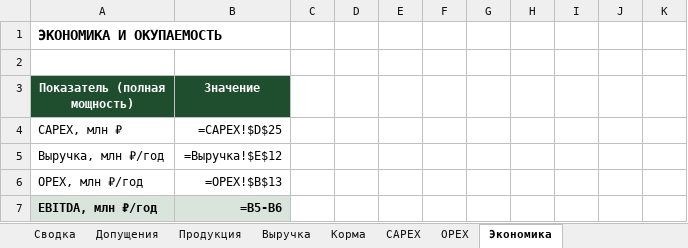
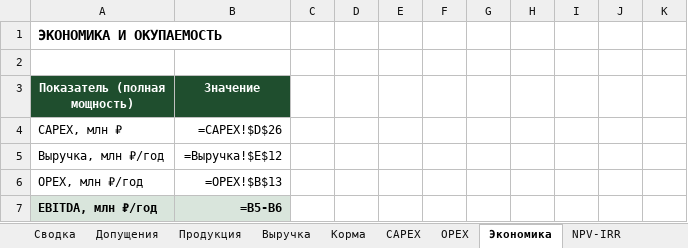
Before and after one commit to Demid369/Nova-agro, an Excel workbook: docs/teo-poultry/_incoming/finmodel-pticekompleks-12-mlrd.xlsx, sheet Экономика, drawn as a sheet; only a part is shown; values as stored, in another font and other column widths than the file's, no borders; formulas without a stored value are shown as written; the diff names each change by its address in the sheet, - before the commit and + after, or states it on an @@ line.

```diff
--- a/docs/teo-poultry/_incoming/finmodel-pticekompleks-12-mlrd.xlsx (sheet Экономика)
+++ b/docs/teo-poultry/_incoming/finmodel-pticekompleks-12-mlrd.xlsx (sheet Экономика)
+sheet tab: NPV-IRR
-B4 (Значение): =CAPEX!$D$25
+B4 (Значение): =CAPEX!$D$26
```
Also changed, not shown: sheet Сводка, sheet Выручка, sheet CAPEX, other sheet tabs, 15 other files.
